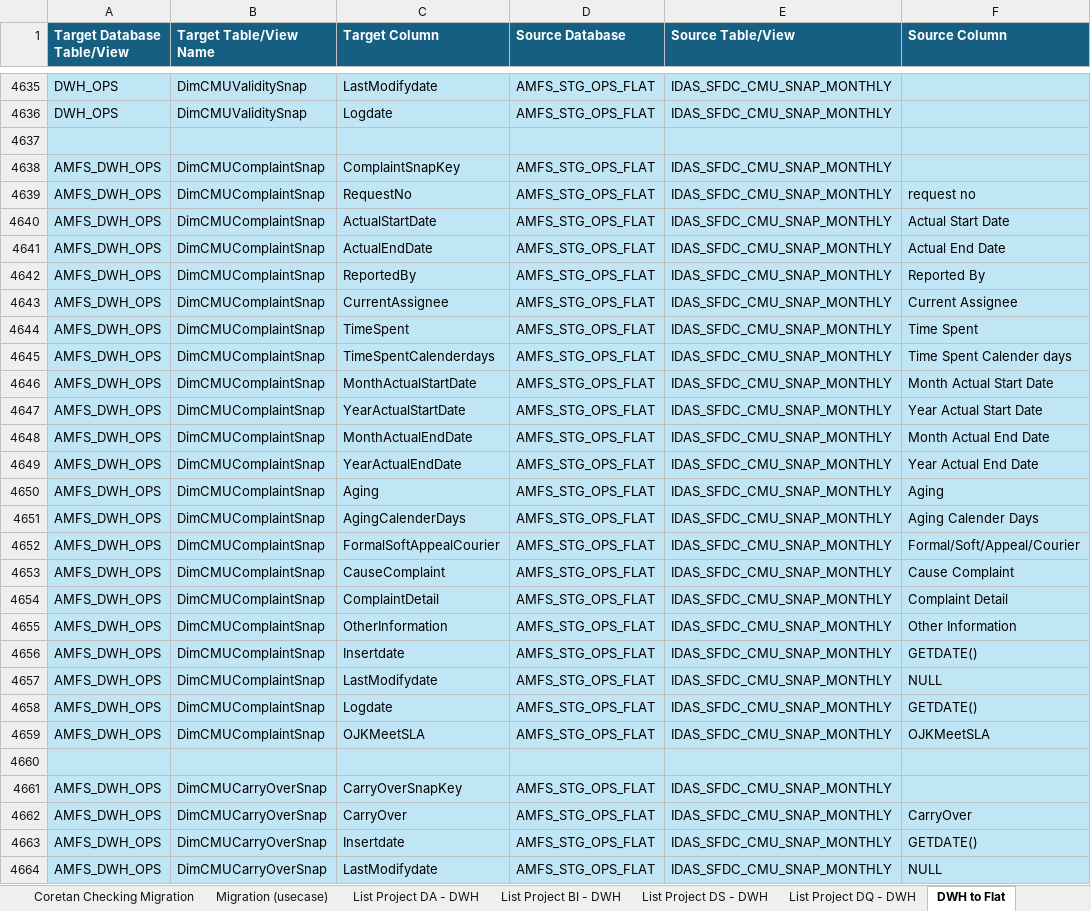
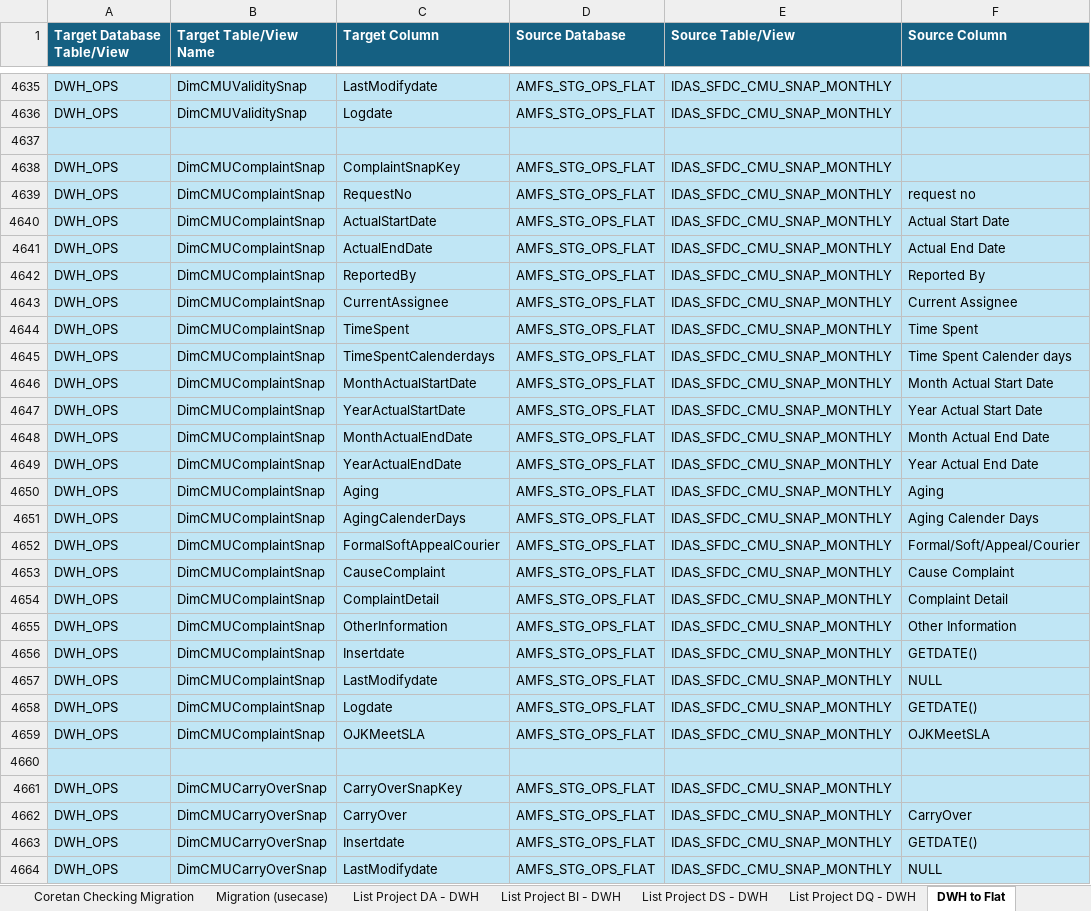
Before and after one commit to ditashahihah/migration-explorer, an Excel workbook: Checking_Progress_Migration.xlsx, sheet DWH to Flat, drawn as a sheet; only a part is shown, gaps mark what is left out; values as stored, in another font and other column widths than the file's, no borders; table styles not drawn; the diff covers the shown part only; the diff names each change by its address in the sheet, - before the commit and + after, or states it on an @@ line.

```diff
--- a/Checking_Progress_Migration.xlsx (sheet DWH to Flat)
+++ b/Checking_Progress_Migration.xlsx (sheet DWH to Flat)
-A4638:A4659 (Target Database Table/View): AMFS_DWH_OPS
+A4638:A4659 (Target Database Table/View): DWH_OPS
-A4661:A4664 (Target Database Table/View): AMFS_DWH_OPS
+A4661:A4664 (Target Database Table/View): DWH_OPS
```
Also changed, not shown: 12 removed rows and 12 edited cells elsewhere in this sheet, sheet Migration (usecase), sheet List Project All - DWH, sheet List Table Compile - DWH, sheet List Project DA - DWH, sheet List Project BI - DWH, formulas that keep their value, hidden cells, 3 other files.
